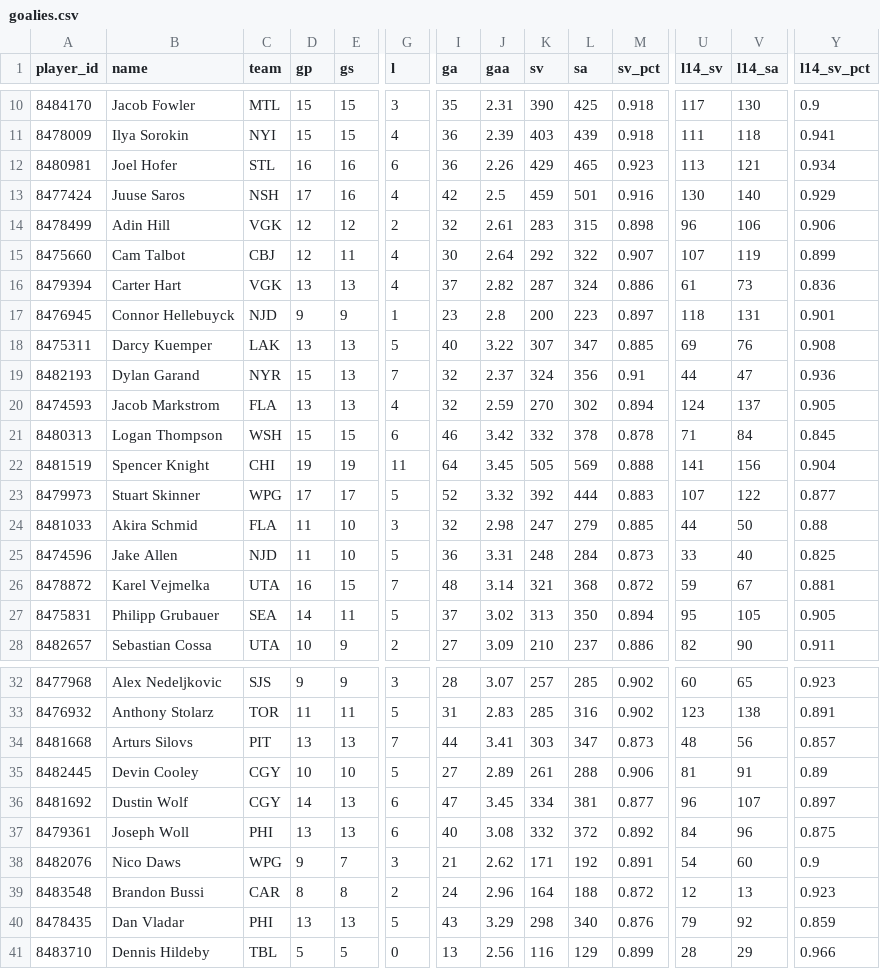
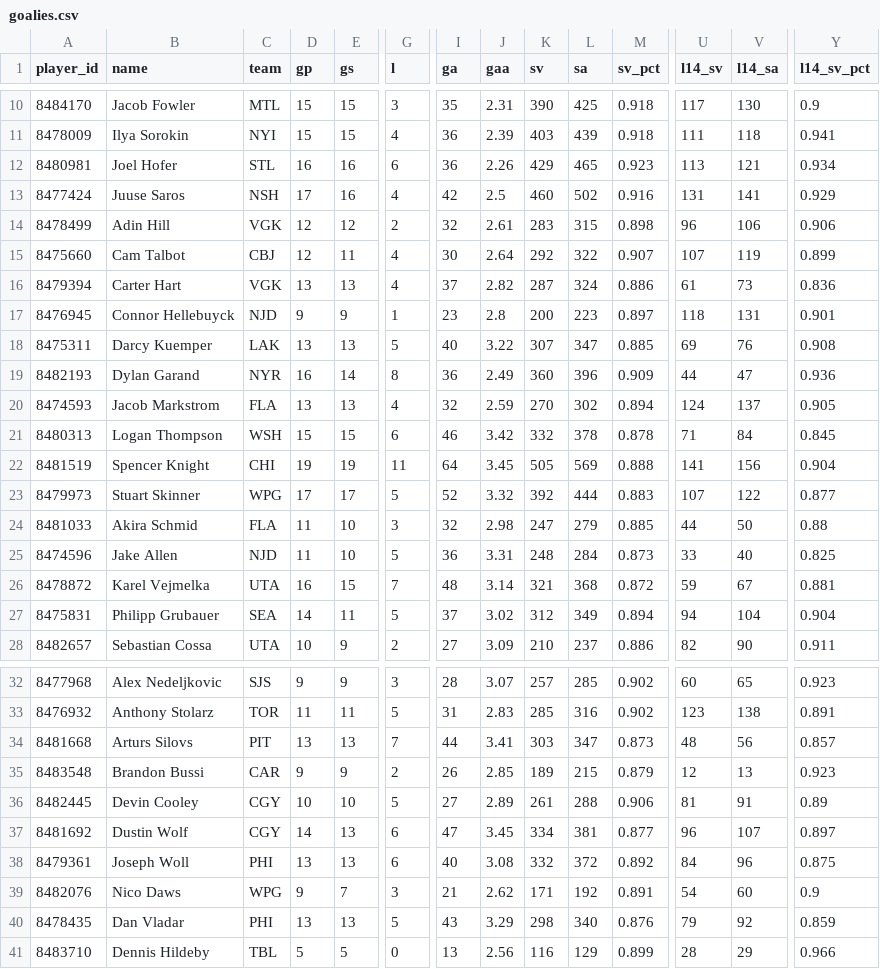
Before and after one commit to barakarmy/nhl-feed, a CSV file: docs/goalies.csv, drawn as a sheet; only a part is shown, gaps mark what is left out; removed rows and columns are numbered as before the commit, all else as after; rows hold the shown columns only; the diff names each change by its address in the sheet, - before the commit and + after, or states it on an @@ line.

```diff
--- a/docs/goalies.csv
+++ b/docs/goalies.csv
-K13 (sv): 459
+K13 (sv): 460
-L13 (sa): 501
+L13 (sa): 502
-U13 (l14_sv): 130
+U13 (l14_sv): 131
-V13 (l14_sa): 140
+V13 (l14_sa): 141
-D19 (gp): 15
+D19 (gp): 16
-E19 (gs): 13
+E19 (gs): 14
-G19 (l): 7
+G19 (l): 8
-I19 (ga): 32
+I19 (ga): 36
-J19 (gaa): 2.37
+J19 (gaa): 2.49
-K19 (sv): 324
+K19 (sv): 360
-L19 (sa): 356
+L19 (sa): 396
-M19 (sv_pct): 0.91
+M19 (sv_pct): 0.909
-K27 (sv): 313
+K27 (sv): 312
-L27 (sa): 350
+L27 (sa): 349
-U27 (l14_sv): 95
+U27 (l14_sv): 94
-V27 (l14_sa): 105
+V27 (l14_sa): 104
-Y27 (l14_sv_pct): 0.905
+Y27 (l14_sv_pct): 0.904
+row 35: 8483548 | Brandon Bussi | CAR | 9 | 9 | 2 | 26 | 2.85 | 189 | 215 | 0.879 | 12 | 13 | 0.923
-row 39: 8483548 | Brandon Bussi | CAR | 8 | 8 | 2 | 24 | 2.96 | 164 | 188 | 0.872 | 12 | 13 | 0.923
```
Also changed, not shown: docs/advanced.csv, docs/schedule.csv, 2 other files.
